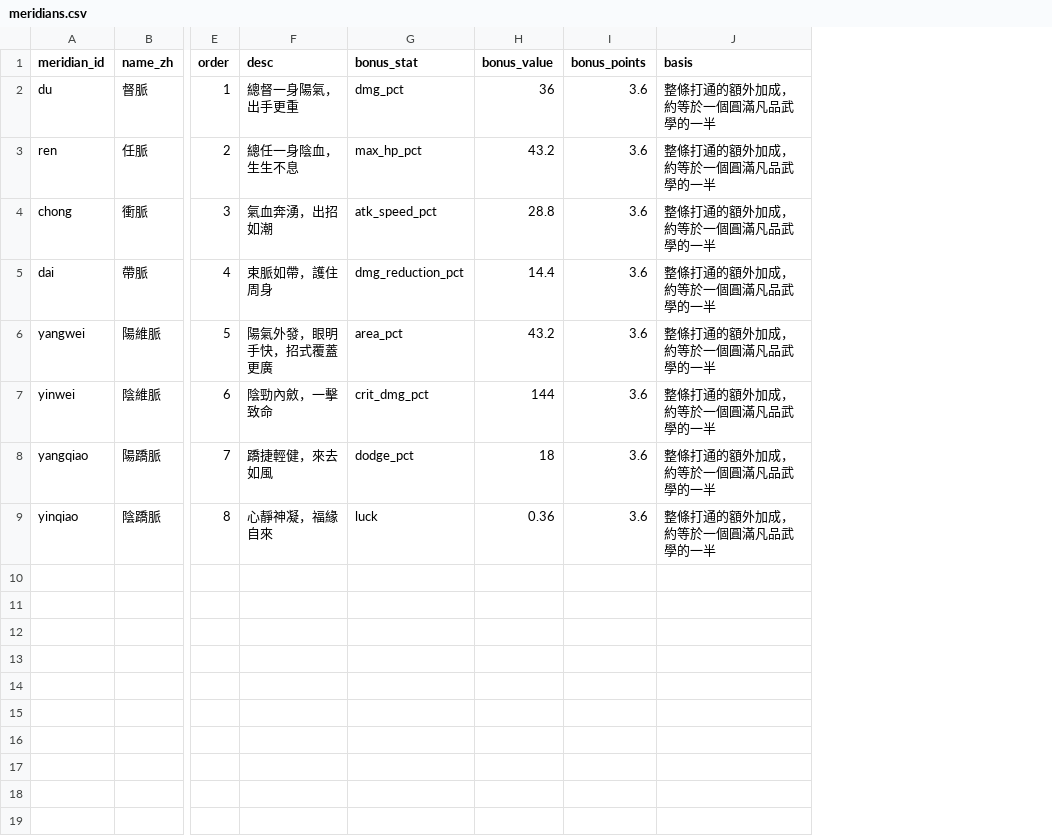
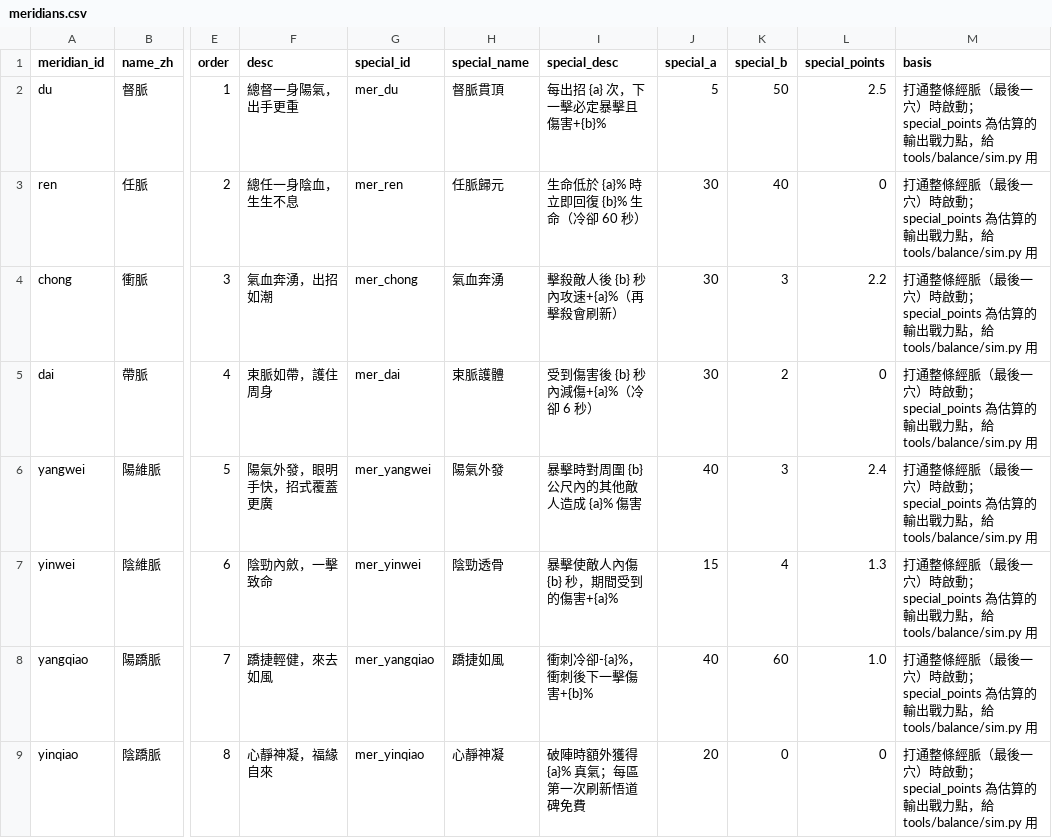
Before and after one commit to Benny021018/wuxia-rogue, a CSV file: data/meridians.csv, drawn as a sheet; only a part is shown, gaps mark what is left out; removed rows and columns are numbered as before the commit, all else as after; the diff names each change by its address in the sheet, - before the commit and + after, or states it on an @@ line.

```diff
--- a/data/meridians.csv
+++ b/data/meridians.csv
-column G (bonus_stat), rows 2-9: dmg_pct | max_hp_pct | atk_speed_pct | dmg_reduction_pct | area_pct | crit_dmg_pct | dodge_pct | luck
-column H (bonus_value), rows 2-9: 36 | 43.2 | 28.8 | 14.4 | 43.2 | 144 | 18 | 0.36
-column I (bonus_points), rows 2-9: all 3.6
+column G (special_id), rows 2-9: mer_du | mer_ren | mer_chong | mer_dai | mer_yangwei | mer_yinwei | mer_yangqiao | mer_yinqiao
+column H (special_name), rows 2-9: 督脈貫頂 | 任脈歸元 | 氣血奔湧 | 束脈護體 | 陽氣外發 | 陰勁透骨 | 蹻捷如風 | 心靜神凝
+column I (special_desc), rows 2-9: 每出招 {a} 次，下一擊必定暴擊且傷害+{b}% | 生命低於 {a}% 時立即回復 {b}% 生命（冷卻 60 秒） | 擊殺敵人後 {b} 秒內攻速+{a}%（再擊殺會刷新） | 受到傷害後 {b} 秒內減傷+{a}%（冷卻 6 秒） | 暴擊時對周圍 {b} 公尺內的其他敵人造成 {a}% 傷害 | 暴擊使敵人內傷 {b} 秒，期間受到的傷害+{a}% | 衝刺冷卻-{a}%，衝刺後下一擊傷害+{b}% | 破陣時額外獲得 {a}% 真氣；每區第一次刷新悟道碑免費
+column J (special_a), rows 2-9: 5 | 30 | 30 | 30 | 40 | 15 | 40 | 20
+column K (special_b), rows 2-9: 50 | 40 | 3 | 2 | 3 | 4 | 60 | 0
+column L (special_points), rows 2-9: 2.5 | 0 | 2.2 | 0 | 2.4 | 1.3 | 1.0 | 0
-M2:M9 (basis): 整條打通的額外加成，約等於一個圓滿凡品武學的一半
+M2:M9 (basis): 打通整條經脈（最後一穴）時啟動；special_points 為估算的輸出戰力點，給 tools/balance/sim.py 用
```
Also changed, not shown: data/acupoints.csv, data/character_realms.csv, 24 other files.
